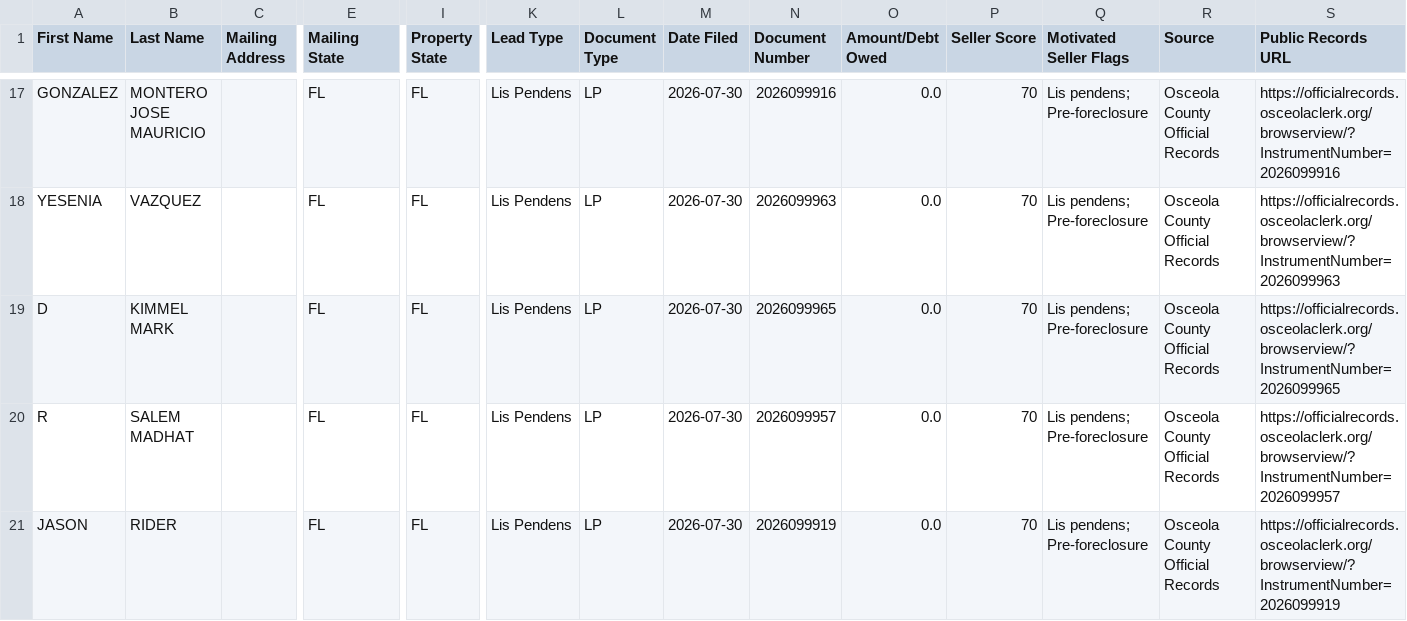
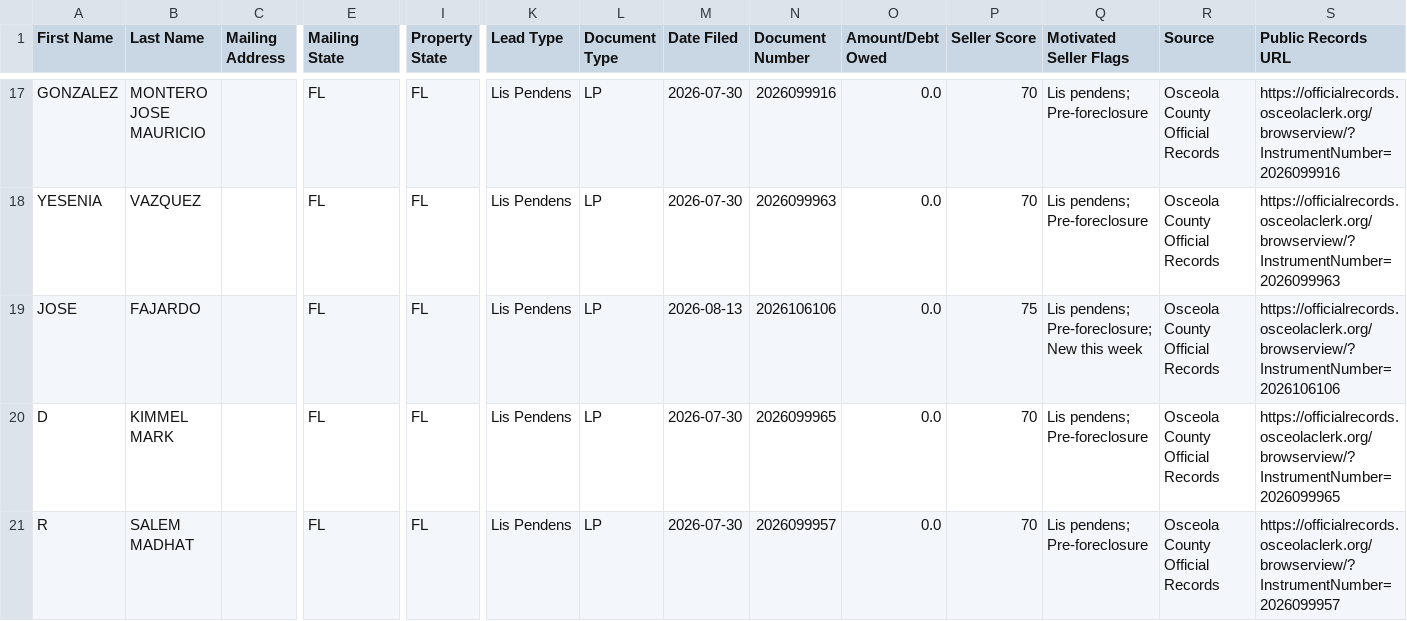
Before and after one commit to figlesias7/osceola-intel, a CSV file: data/ghl_export.csv, drawn as a sheet; only a part is shown, gaps mark what is left out; the shorter side is filled out with more unchanged rows; rows hold the shown columns only; the diff names each change by its address in the sheet, - before the commit and + after, or states it on an @@ line.

```diff
--- a/data/ghl_export.csv
+++ b/data/ghl_export.csv
+row 19: JOSE | FAJARDO |  | FL | FL | Lis Pendens | LP | 2026-08-13 | 2026106106 | 0.0 | 75 | Lis pendens; Pre-foreclosure; New this week | Osceola County Official Records | https://officialrecords.osceolaclerk.org/browserview/?InstrumentNumber=2026106106
```
Also changed, not shown: 2 other files.
